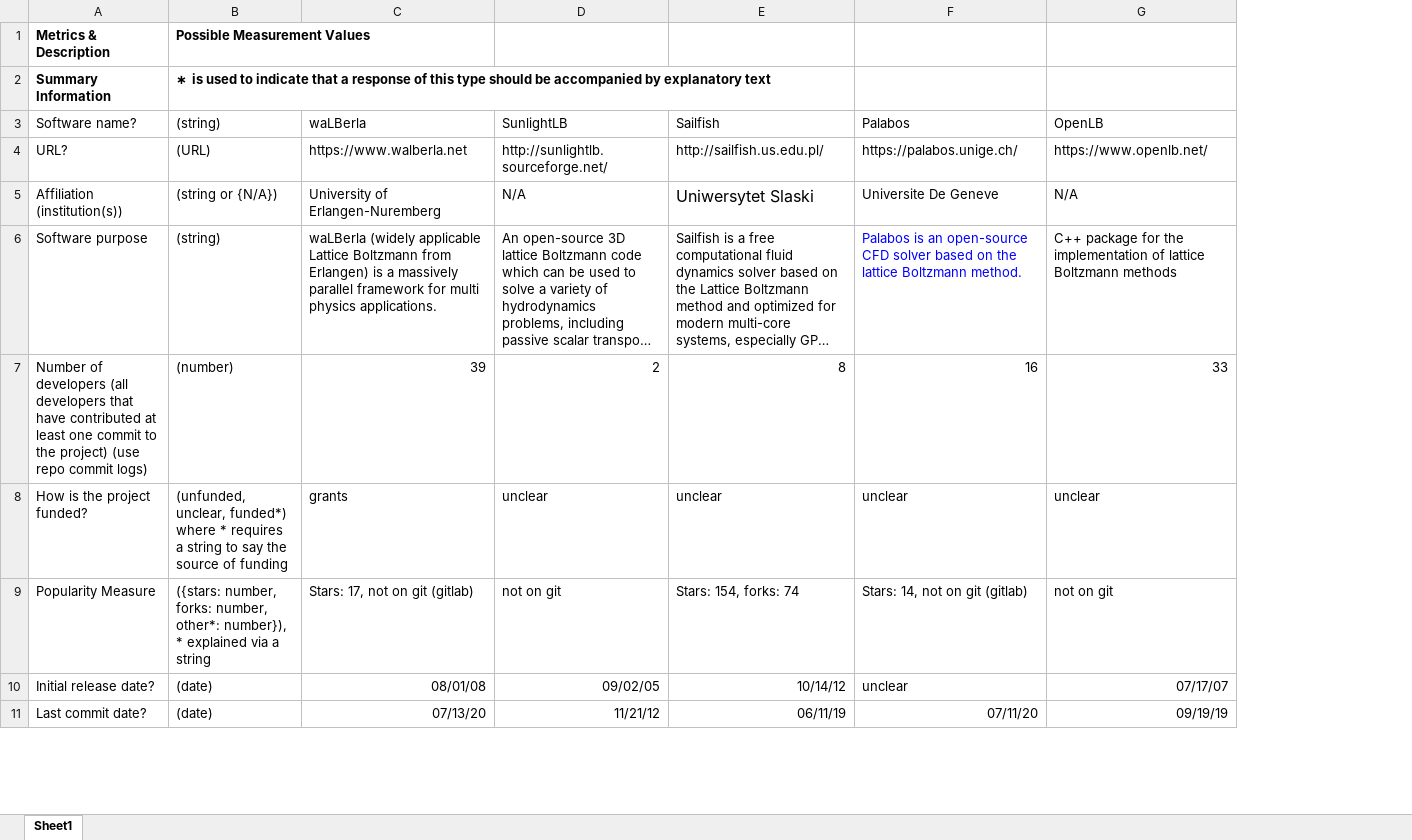
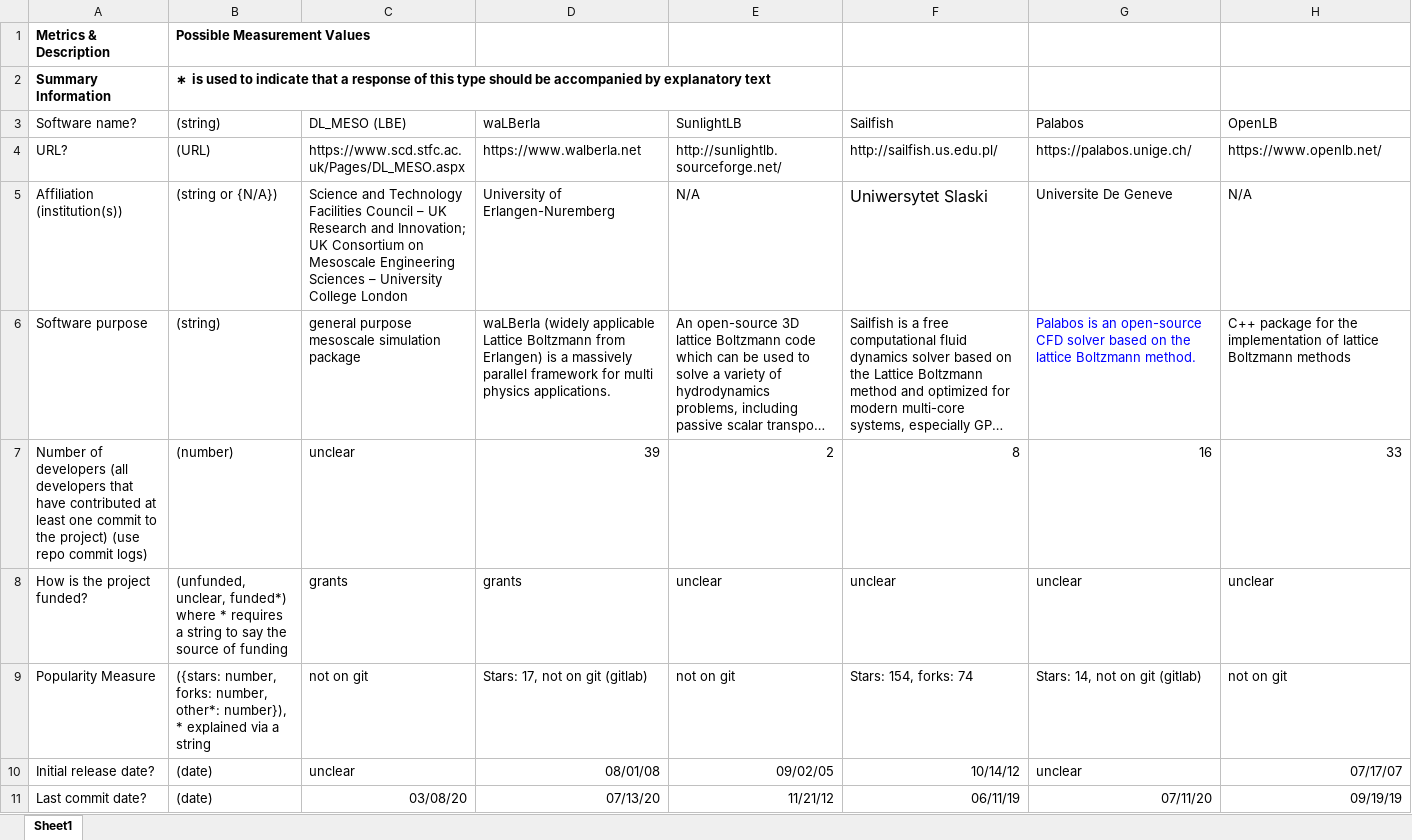
Before and after one commit to smiths/AIMSS, an Excel workbook: StateOfPractice/Peter-Notes/Completed_LBS_Combined_MeasurementTemplate_EmpiricalMeasures.xlsx, sheet Sheet1, drawn as a sheet; only a part is shown; long unchanged cells end in …; values as stored, in another font and other column widths than the file's, no borders; the diff names each change by its address in the sheet, - before the commit and + after, or states it on an @@ line.

Commit message:
measured LBM solver DL_MESO and added to empirical measures table

```diff
--- a/StateOfPractice/Peter-Notes/Completed_LBS_Combined_MeasurementTemplate_EmpiricalMeasures.xlsx (sheet Sheet1)
+++ b/StateOfPractice/Peter-Notes/Completed_LBS_Combined_MeasurementTemplate_EmpiricalMeasures.xlsx (sheet Sheet1)
+column C (DL_MESO (LBE)), rows 4-11: https://www.scd.stfc.ac.uk/Pages/DL_MESO.aspx | Science and Technology Facilities Council – UK Research and Innovation; UK Consortium on Mesoscale Engineering Sciences – University College London | general purpose mesoscale simulation package | unclear | grants | not on git | unclear | 03/08/20
```
Also changed, not shown: StateOfPractice/Peter-Notes/Peter-SolverSolutions_filtered.xlsx.
